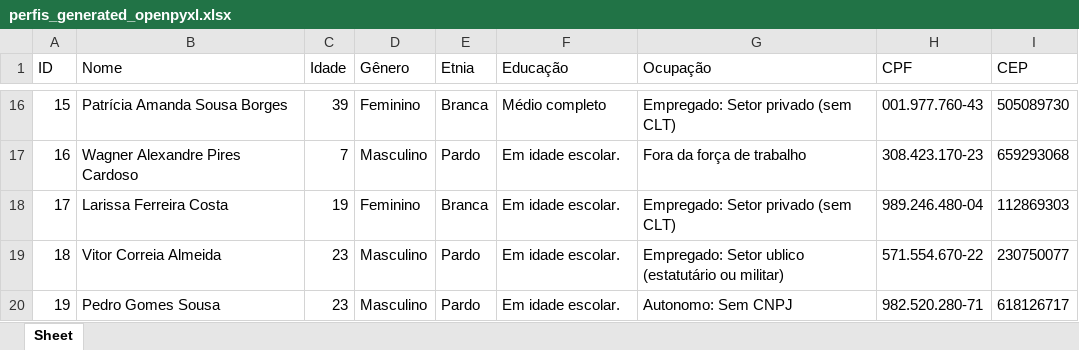
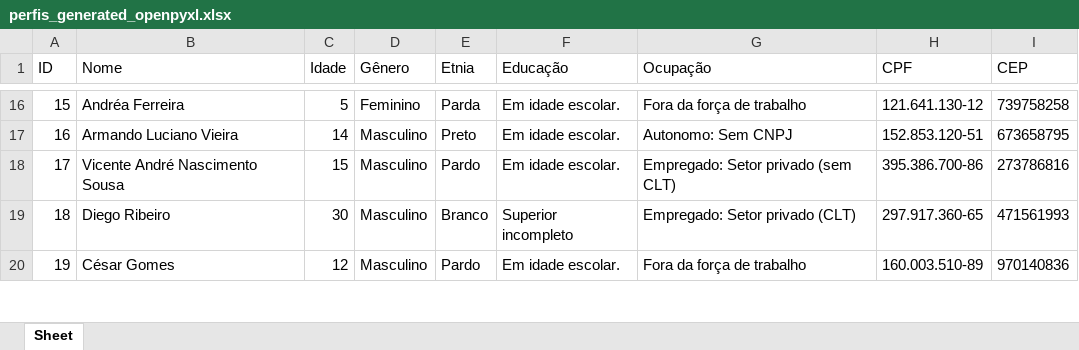
Before and after one commit to MarcosBenHurSilva/Profile_Generator, an Excel workbook: perfis_generated_openpyxl.xlsx, sheet Sheet, drawn as a sheet; only a part is shown, gaps mark what is left out; values as stored, in another font and other column widths than the file's, no borders; the diff covers the shown part only; the diff names each change by its address in the sheet, - before the commit and + after, or states it on an @@ line.

Commit message:
Atualização no gerador de nomes

```diff
--- a/perfis_generated_openpyxl.xlsx (sheet Sheet)
+++ b/perfis_generated_openpyxl.xlsx (sheet Sheet)
-B16 (Nome): Patrícia Amanda Sousa Borges
+B16 (Nome): Andréa Ferreira
-C16 (Idade): 39
+C16 (Idade): 5
-E16 (Etnia): Branca
+E16 (Etnia): Parda
-F16 (Educação): Médio completo
+F16 (Educação): Em idade escolar.
-G16 (Ocupação): Empregado: Setor privado (sem CLT)
+G16 (Ocupação): Fora da força de trabalho
-H16 (CPF): 001.977.760-43
+H16 (CPF): 121.641.130-12
-I16 (CEP): 505089730
+I16 (CEP): 739758258
-B17 (Nome): Wagner Alexandre Pires Cardoso
+B17 (Nome): Armando Luciano Vieira
-C17 (Idade): 7
+C17 (Idade): 14
-E17 (Etnia): Pardo
+E17 (Etnia): Preto
-G17 (Ocupação): Fora da força de trabalho
+G17 (Ocupação): Autonomo: Sem CNPJ
-H17 (CPF): 308.423.170-23
+H17 (CPF): 152.853.120-51
-I17 (CEP): 659293068
+I17 (CEP): 673658795
-B18 (Nome): Larissa Ferreira Costa
+B18 (Nome): Vicente André Nascimento Sousa
-C18 (Idade): 19
+C18 (Idade): 15
-D18 (Gênero): Feminino
+D18 (Gênero): Masculino
-E18 (Etnia): Branca
+E18 (Etnia): Pardo
-H18 (CPF): 989.246.480-04
+H18 (CPF): 395.386.700-86
-I18 (CEP): 112869303
+I18 (CEP): 273786816
-B19 (Nome): Vitor Correia Almeida
+B19 (Nome): Diego Ribeiro
-C19 (Idade): 23
+C19 (Idade): 30
-E19 (Etnia): Pardo
+E19 (Etnia): Branco
-F19 (Educação): Em idade escolar.
+F19 (Educação): Superior incompleto
-G19 (Ocupação): Empregado: Setor ublico (estatutário ou militar)
+G19 (Ocupação): Empregado: Setor privado (CLT)
-H19 (CPF): 571.554.670-22
+H19 (CPF): 297.917.360-65
-I19 (CEP): 230750077
+I19 (CEP): 471561993
-B20 (Nome): Pedro Gomes Sousa
+B20 (Nome): César Gomes
-C20 (Idade): 23
+C20 (Idade): 12
-G20 (Ocupação): Autonomo: Sem CNPJ
+G20 (Ocupação): Fora da força de trabalho
-H20 (CPF): 982.520.280-71
+H20 (CPF): 160.003.510-89
-I20 (CEP): 618126717
+I20 (CEP): 970140836
```
Also changed, not shown: 616 edited cells elsewhere in this sheet, 2 other files.
